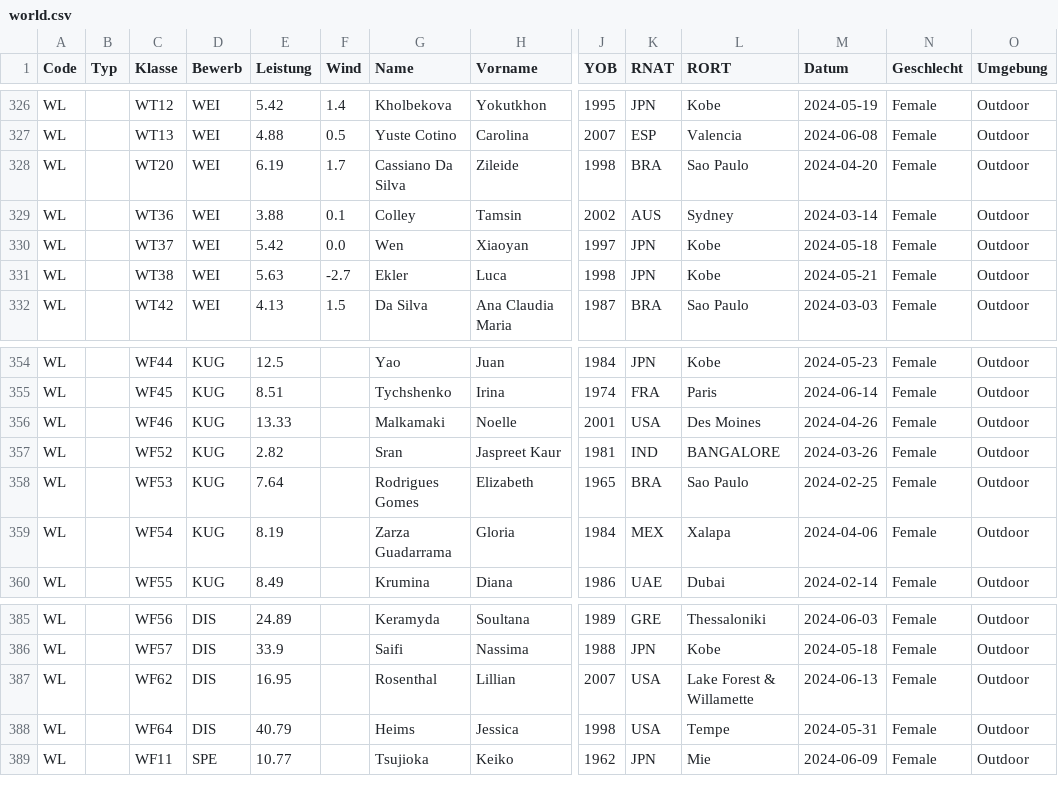
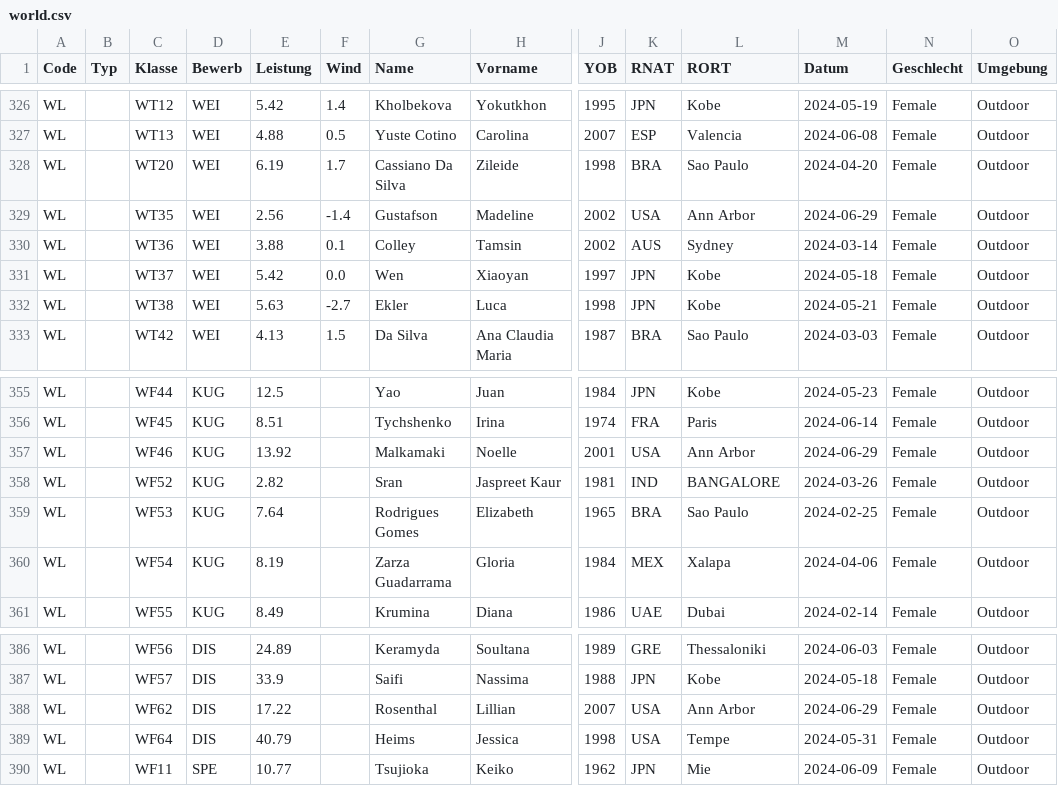
Before and after one commit to nimarion/para-records, a CSV file: leads/world.csv, drawn as a sheet; only a part is shown, gaps mark what is left out; addresses are those after the commit; rows hold the shown columns only; the diff names each change by its address in the sheet, - before the commit and + after, or states it on an @@ line.

```diff
--- a/leads/world.csv
+++ b/leads/world.csv
+row 329: WL |  | WT35 | WEI | 2.56 | -1.4 | Gustafson | Madeline | 2002 | USA | Ann Arbor | 2024-06-29 | Female | Outdoor
-E357 (Leistung): 13.33
+E357 (Leistung): 13.92
-L357 (RORT): Des Moines
+L357 (RORT): Ann Arbor
-M357 (Datum): 2024-04-26
+M357 (Datum): 2024-06-29
-E388 (Leistung): 16.95
+E388 (Leistung): 17.22
-L388 (RORT): Lake Forest & Willamette
+L388 (RORT): Ann Arbor
-M388 (Datum): 2024-06-13
+M388 (Datum): 2024-06-29
```
Also changed, not shown: leads/america.csv.
